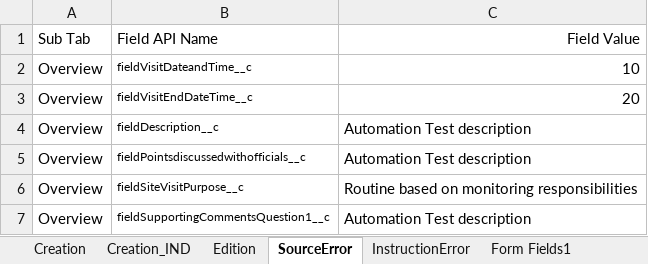
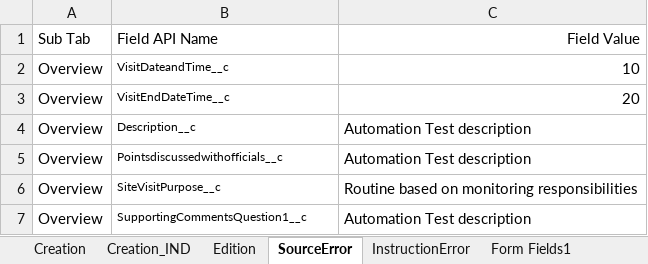
Before and after one commit to VaibhavChandratre-REISys/govgrants-product-automation, an Excel workbook: src/main/resources/DeskReview_Field_Values.xlsx, sheet SourceError, drawn as a sheet; values as stored, in another font and other column widths than the file's, no borders; the diff names each change by its address in the sheet, - before the commit and + after, or states it on an @@ line.

```diff
--- a/src/main/resources/DeskReview_Field_Values.xlsx (sheet SourceError)
+++ b/src/main/resources/DeskReview_Field_Values.xlsx (sheet SourceError)
-B2: fieldVisitDateandTime__c
+B2: VisitDateandTime__c
-B3: fieldVisitEndDateTime__c
+B3: VisitEndDateTime__c
-B4: fieldDescription__c
+B4: Description__c
-B5: fieldPointsdiscussedwithofficials__c
+B5: Pointsdiscussedwithofficials__c
-B6: fieldSiteVisitPurpose__c
+B6: SiteVisitPurpose__c
-B7: fieldSupportingCommentsQuestion1__c
+B7: SupportingCommentsQuestion1__c
```
Also changed, not shown: 2 other files.
